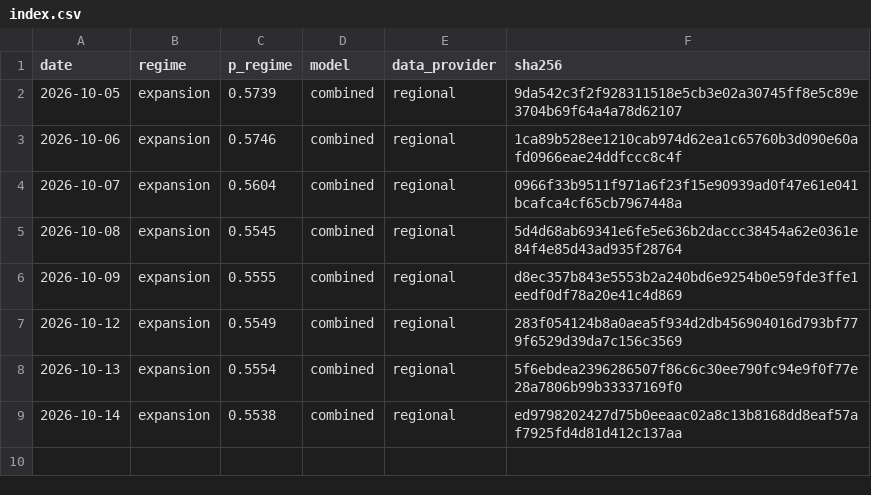
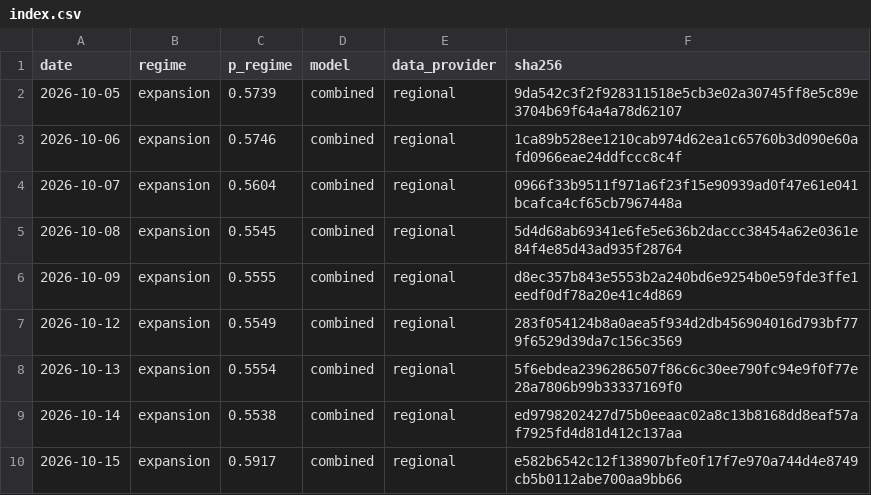
Before and after one commit to axou947/PFE_DRAI, a CSV file: track_record/em/index.csv, drawn as a sheet.

```diff
--- a/track_record/em/index.csv
+++ b/track_record/em/index.csv
@@ -9 +9,2 @@ date,regime,p_regime,model,data_provider,sha256
 2026-10-14,expansion,0.5538,combined,regional,ed9798202427d75b0eeaac02a8c13b8168dd8eaf57af7925fd4d81d412c137aa
+2026-10-15,expansion,0.5917,combined,regional,e582b6542c12f138907bfe0f17f7e970a744d4e8749cb5b0112abe700aa9bb66
```
Also changed, not shown: track_record/challengers/hy_credit/index.csv, track_record/challengers/vix_term/index.csv, 35 other files.
